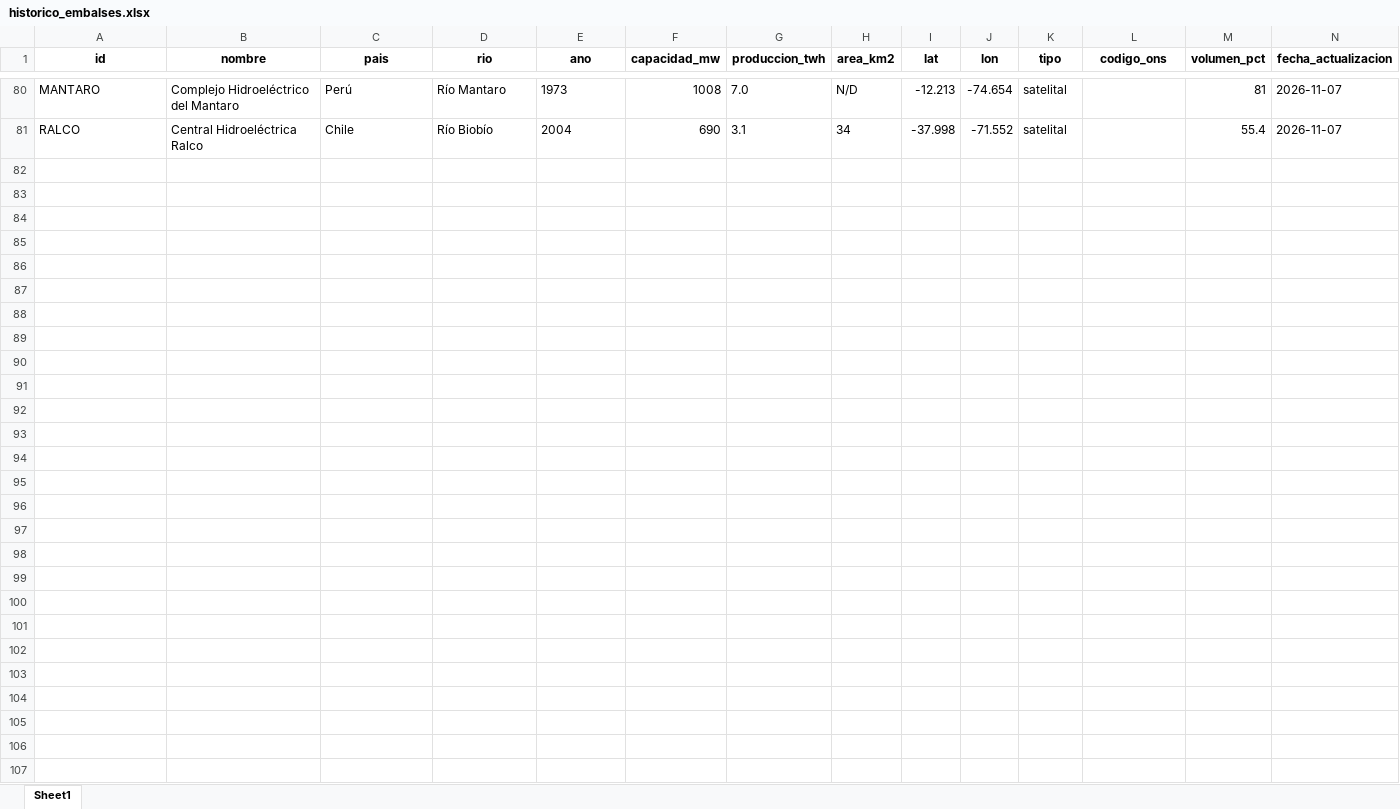
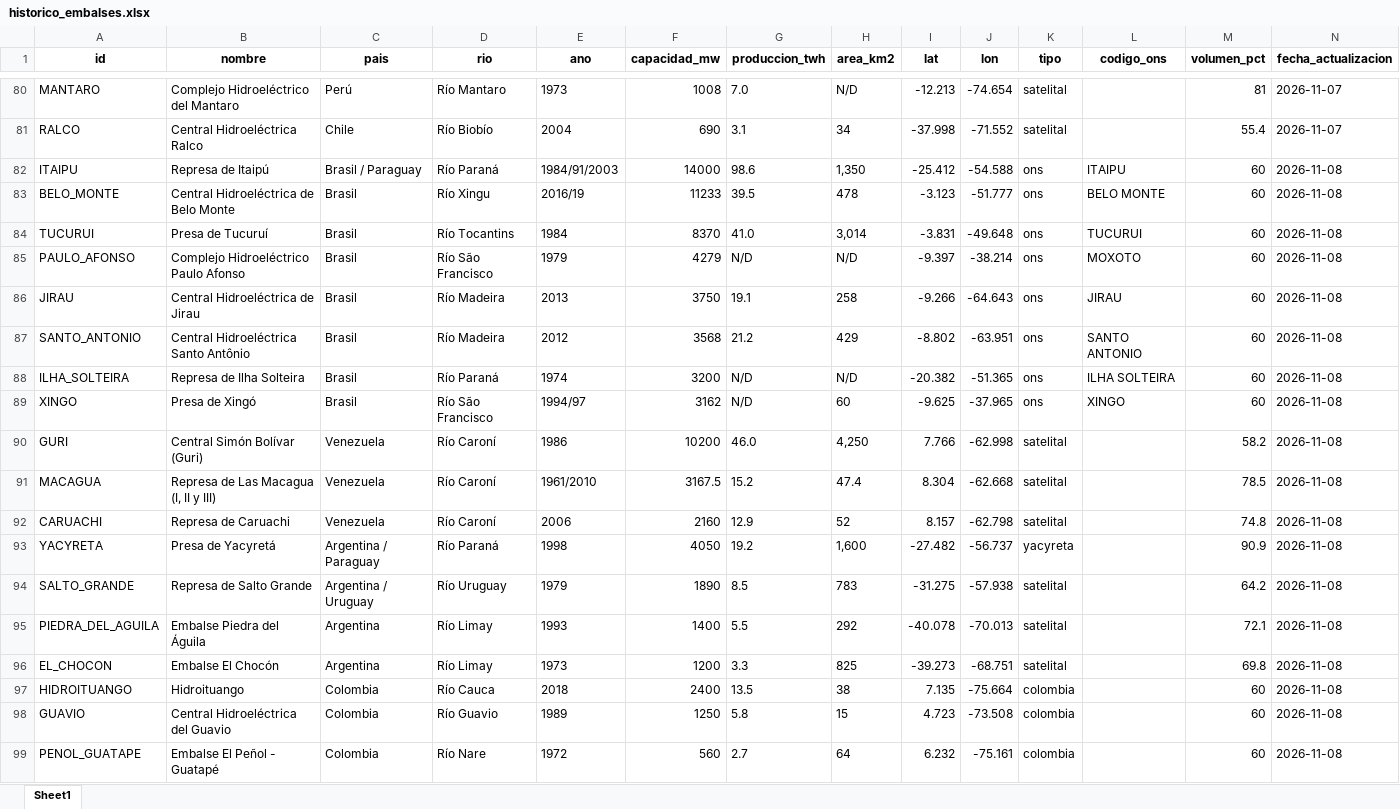
Before and after one commit to battagliam0707-jpg/mapa-embalses-test, an Excel workbook: historico_embalses.xlsx, sheet Sheet1, drawn as a sheet; only a part is shown, gaps mark what is left out; values as stored, in another font and other column widths than the file's, no borders; rows hold the shown columns only; the diff covers the shown part only; the diff names each change by its address in the sheet, - before the commit and + after, or states it on an @@ line.

```diff
--- a/historico_embalses.xlsx (sheet Sheet1)
+++ b/historico_embalses.xlsx (sheet Sheet1)
+row 82: ITAIPU | Represa de Itaipú | Brasil / Paraguay | Río Paraná | 1984/91/2003 | 14000 | 98.6 | 1,350 | -25.412 | -54.588 | ons | ITAIPU | 60 | 2026-11-08
+row 83: BELO_MONTE | Central Hidroeléctrica de Belo Monte | Brasil | Río Xingu | 2016/19 | 11233 | 39.5 | 478 | -3.123 | -51.777 | ons | BELO MONTE | 60 | 2026-11-08
+row 84: TUCURUI | Presa de Tucuruí | Brasil | Río Tocantins | 1984 | 8370 | 41.0 | 3,014 | -3.831 | -49.648 | ons | TUCURUI | 60 | 2026-11-08
+row 85: PAULO_AFONSO | Complejo Hidroeléctrico Paulo Afonso | Brasil | Río São Francisco | 1979 | 4279 | N/D | N/D | -9.397 | -38.214 | ons | MOXOTO | 60 | 2026-11-08
+row 86: JIRAU | Central Hidroeléctrica de Jirau | Brasil | Río Madeira | 2013 | 3750 | 19.1 | 258 | -9.266 | -64.643 | ons | JIRAU | 60 | 2026-11-08
+row 87: SANTO_ANTONIO | Central Hidroeléctrica Santo Antônio | Brasil | Río Madeira | 2012 | 3568 | 21.2 | 429 | -8.802 | -63.951 | ons | SANTO ANTONIO | 60 | 2026-11-08
+row 88: ILHA_SOLTEIRA | Represa de Ilha Solteira | Brasil | Río Paraná | 1974 | 3200 | N/D | N/D | -20.382 | -51.365 | ons | ILHA SOLTEIRA | 60 | 2026-11-08
+row 89: XINGO | Presa de Xingó | Brasil | Río São Francisco | 1994/97 | 3162 | N/D | 60 | -9.625 | -37.965 | ons | XINGO | 60 | 2026-11-08
+row 90: GURI | Central Simón Bolívar (Guri) | Venezuela | Río Caroní | 1986 | 10200 | 46.0 | 4,250 | 7.766 | -62.998 | satelital |  | 58.2 | 2026-11-08
+row 91: MACAGUA | Represa de Las Macagua (I, II y III) | Venezuela | Río Caroní | 1961/2010 | 3167.5 | 15.2 | 47.4 | 8.304 | -62.668 | satelital |  | 78.5 | 2026-11-08
+row 92: CARUACHI | Represa de Caruachi | Venezuela | Río Caroní | 2006 | 2160 | 12.9 | 52 | 8.157 | -62.798 | satelital |  | 74.8 | 2026-11-08
+row 93: YACYRETA | Presa de Yacyretá | Argentina / Paraguay | Río Paraná | 1998 | 4050 | 19.2 | 1,600 | -27.482 | -56.737 | yacyreta |  | 90.9 | 2026-11-08
+row 94: SALTO_GRANDE | Represa de Salto Grande | Argentina / Uruguay | Río Uruguay | 1979 | 1890 | 8.5 | 783 | -31.275 | -57.938 | satelital |  | 64.2 | 2026-11-08
+row 95: PIEDRA_DEL_AGUILA | Embalse Piedra del Águila | Argentina | Río Limay | 1993 | 1400 | 5.5 | 292 | -40.078 | -70.013 | satelital |  | 72.1 | 2026-11-08
+row 96: EL_CHOCON | Embalse El Chocón | Argentina | Río Limay | 1973 | 1200 | 3.3 | 825 | -39.273 | -68.751 | satelital |  | 69.8 | 2026-11-08
+row 97: HIDROITUANGO | Hidroituango | Colombia | Río Cauca | 2018 | 2400 | 13.5 | 38 | 7.135 | -75.664 | colombia |  | 60 | 2026-11-08
+row 98: GUAVIO | Central Hidroeléctrica del Guavio | Colombia | Río Guavio | 1989 | 1250 | 5.8 | 15 | 4.723 | -73.508 | colombia |  | 60 | 2026-11-08
+row 99: PENOL_GUATAPE | Embalse El Peñol - Guatapé | Colombia | Río Nare | 1972 | 560 | 2.7 | 64 | 6.232 | -75.161 | colombia |  | 60 | 2026-11-08
```
Also changed, not shown: 2 added rows elsewhere in this sheet, 2 other files.
